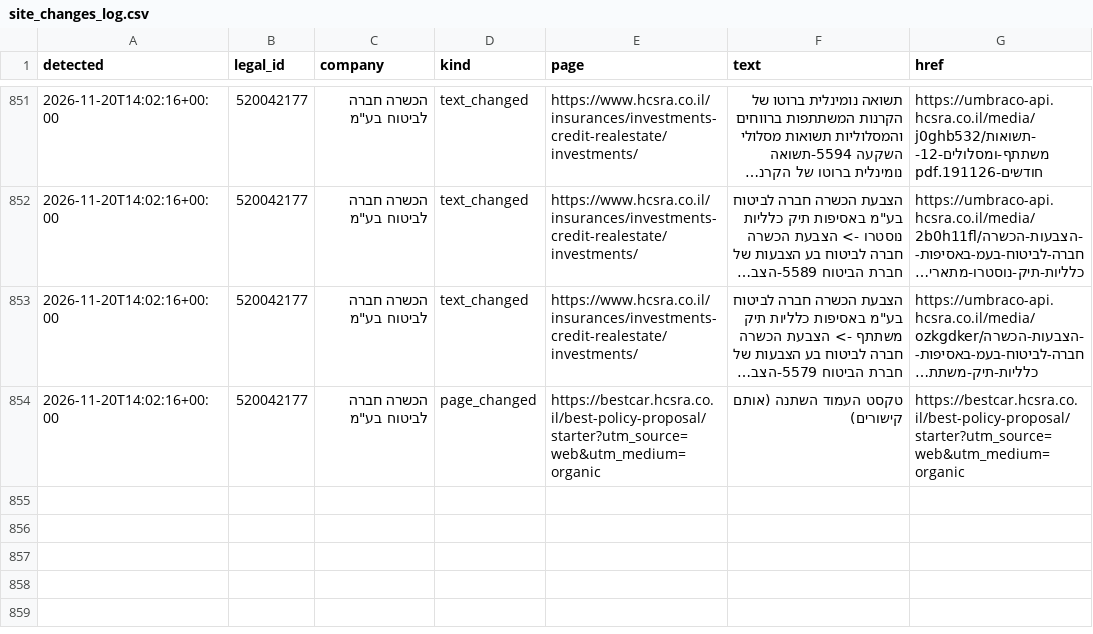
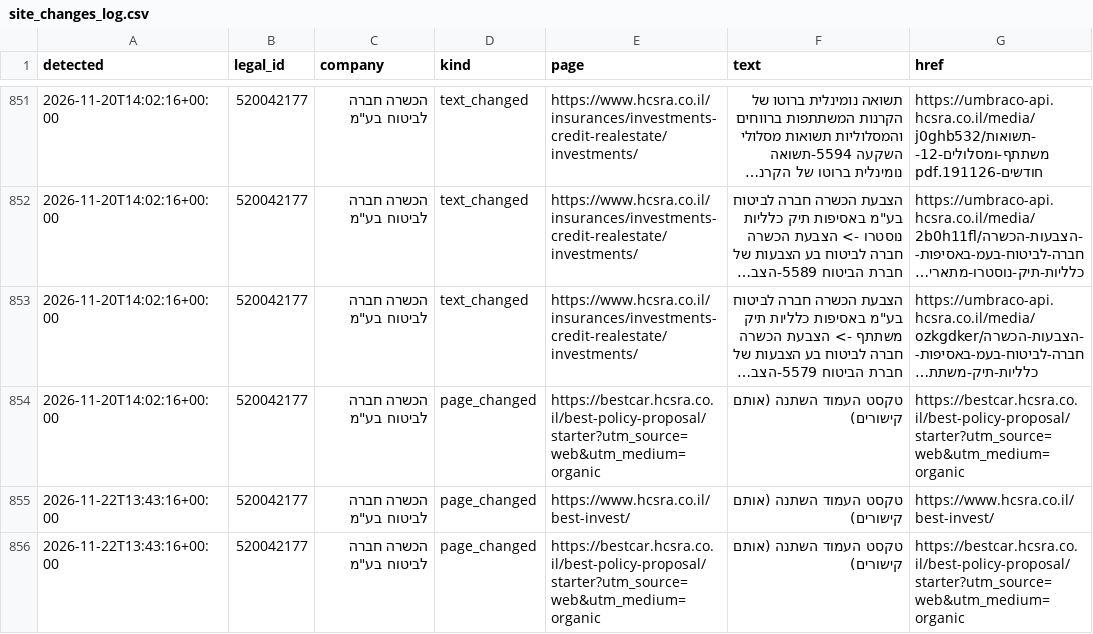
Before and after one commit to Revach123/MASLULIM, a CSV file: policy/companies/520042177/site_changes_log.csv, drawn as a sheet; only a part is shown, gaps mark what is left out; long unchanged cells end in ….

```diff
--- a/policy/companies/520042177/site_changes_log.csv
+++ b/policy/companies/520042177/site_changes_log.csv
@@ -854 +854,3 @@
 2026-11-20T14:02:16+00:00,520042177,"הכשרה חברה לביטוח בע""מ",page_changed,https://bestcar.hcsra.co.il/best-policy-proposal/starter?utm_source=web&utm_medium=organic,טקסט העמוד השתנה (אותם קישורים),https://bestcar.hcsra.co.il/best-policy-proposal/starter?utm_source=web&utm_medium=organic
+2026-11-22T13:43:16+00:00,520042177,"הכשרה חברה לביטוח בע""מ",page_changed,https://www.hcsra.co.il/best-invest/,טקסט העמוד השתנה (אותם קישורים),https://www.hcsra.co.il/best-invest/
+2026-11-22T13:43:16+00:00,520042177,"הכשרה חברה לביטוח בע""מ",page_changed,https://bestcar.hcsra.co.il/best-policy-proposal/starter?utm_source=web&utm_medium=organic,טקסט העמוד השתנה (אותם קישורים),https://bestcar.hcsra.co.il/best-policy-proposal/starter?utm_source=web&utm_medium=organic
```
Also changed, not shown: 6 other files.
